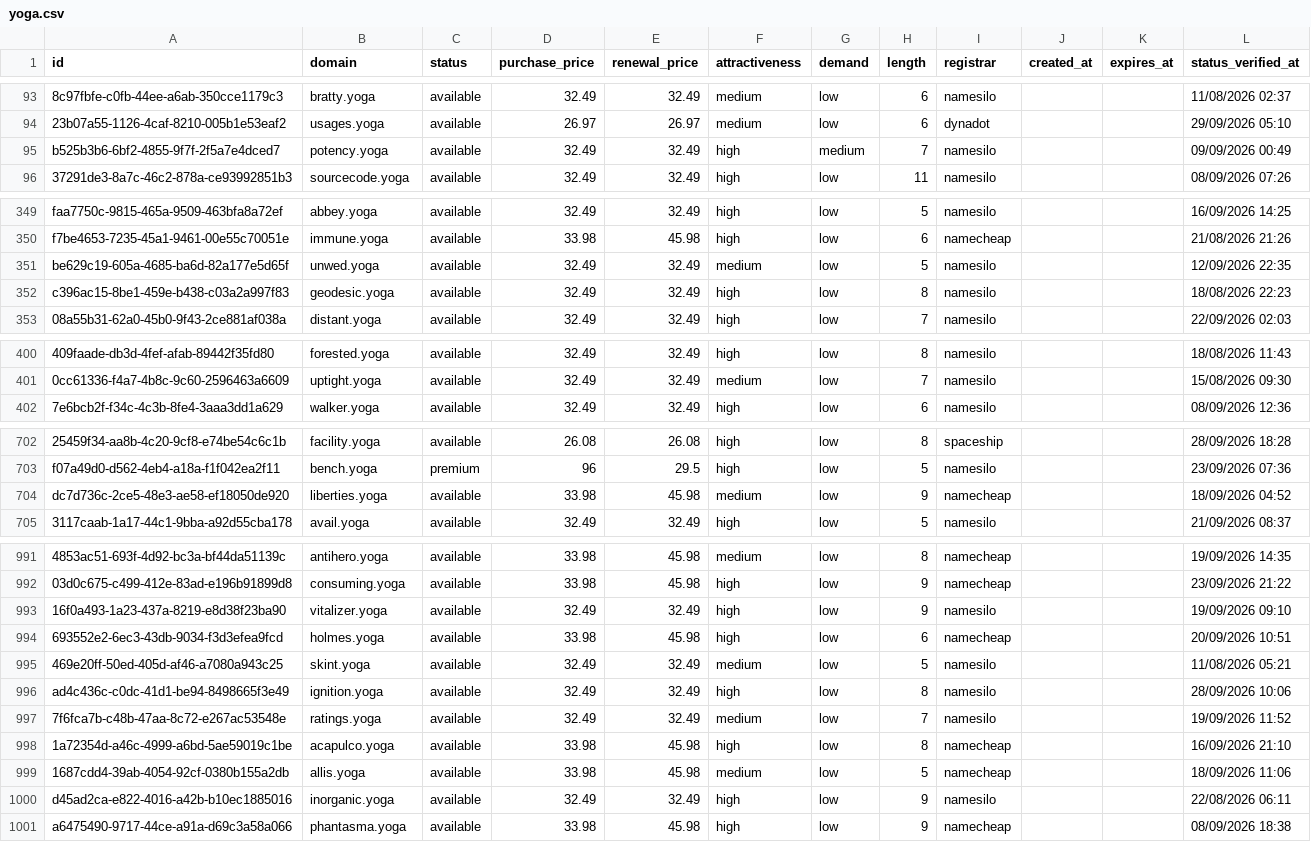
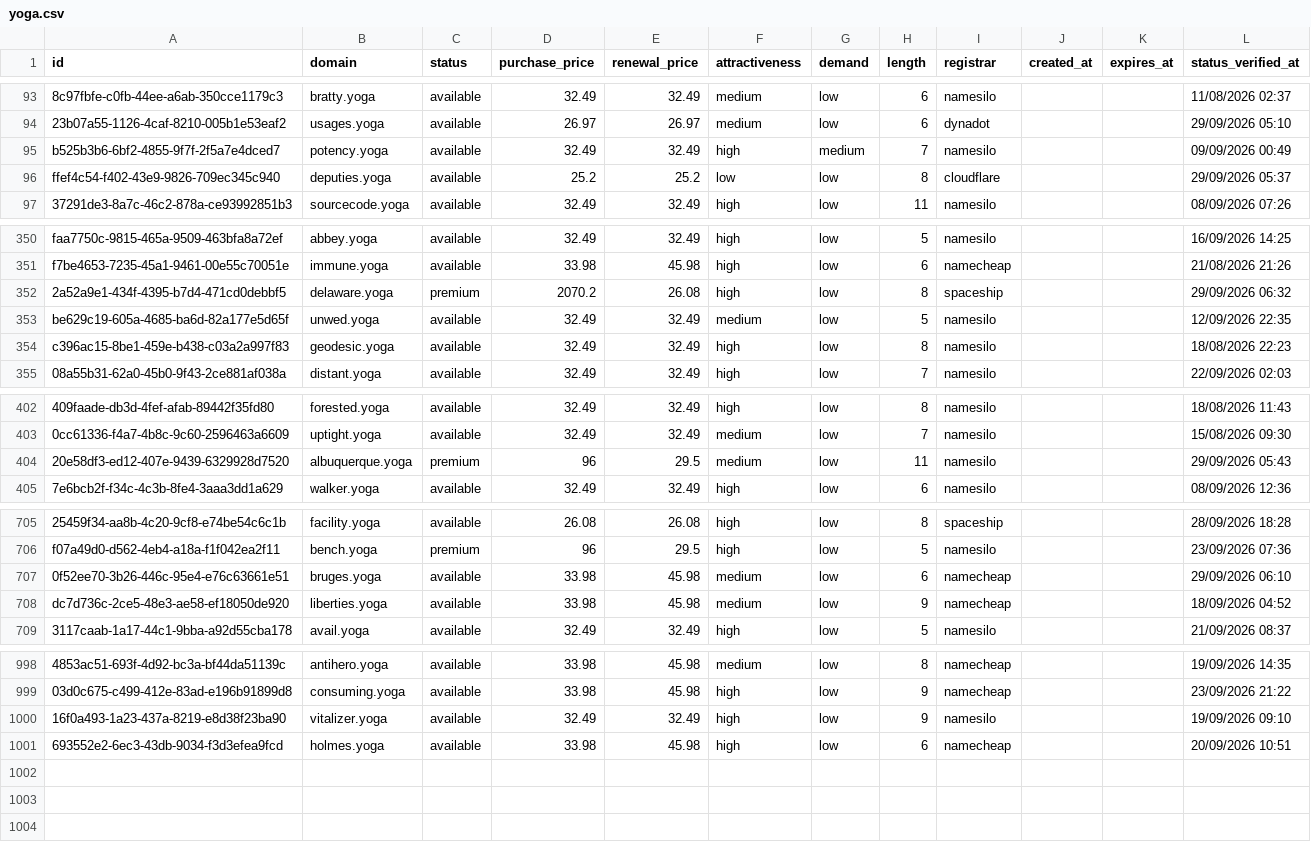
Before and after one commit to UniqueDomains/yoga-oneword-domains, a CSV file: yoga.csv, drawn as a sheet; only a part is shown, gaps mark what is left out; removed rows and columns are numbered as before the commit, all else as after; the diff covers the shown part only; the diff names each change by its address in the sheet, - before the commit and + after, or states it on an @@ line.

Commit message:
Domains update

```diff
--- a/yoga.csv
+++ b/yoga.csv
+row 96: ffef4c54-f402-43e9-9826-709ec345c940 | deputies.yoga | available | 25.2 | 25.2 | low | low | 8 | cloudflare |  |  | 29/09/2026 05:37
+row 352: 2a52a9e1-434f-4395-b7d4-471cd0debbf5 | delaware.yoga | premium | 2070.2 | 26.08 | high | low | 8 | spaceship |  |  | 29/09/2026 06:32
+row 404: 20e58df3-ed12-407e-9439-6329928d7520 | albuquerque.yoga | premium | 96 | 29.5 | medium | low | 11 | namesilo |  |  | 29/09/2026 05:43
+row 707: 0f52ee70-3b26-446c-95e4-e76c63661e51 | bruges.yoga | available | 33.98 | 45.98 | medium | low | 6 | namecheap |  |  | 29/09/2026 06:10
-row 995: 469e20ff-50ed-405d-af46-a7080a943c25 | skint.yoga | available | 32.49 | 32.49 | medium | low | 5 | namesilo |  |  | 11/08/2026 05:21
-row 996: ad4c436c-c0dc-41d1-be94-8498665f3e49 | ignition.yoga | available | 32.49 | 32.49 | high | low | 8 | namesilo |  |  | 28/09/2026 10:06
-row 997: 7f6fca7b-c48b-47aa-8c72-e267ac53548e | ratings.yoga | available | 32.49 | 32.49 | medium | low | 7 | namesilo |  |  | 19/09/2026 11:52
-row 998: 1a72354d-a46c-4999-a6bd-5ae59019c1be | acapulco.yoga | available | 33.98 | 45.98 | high | low | 8 | namecheap |  |  | 16/09/2026 21:10
-row 999: 1687cdd4-39ab-4054-92cf-0380b155a2db | allis.yoga | available | 33.98 | 45.98 | medium | low | 5 | namecheap |  |  | 18/09/2026 11:06
-row 1000: d45ad2ca-e822-4016-a42b-b10ec1885016 | inorganic.yoga | available | 32.49 | 32.49 | high | low | 9 | namesilo |  |  | 22/08/2026 06:11
-row 1001: a6475490-9717-44ce-a91a-d69c3a58a066 | phantasma.yoga | available | 33.98 | 45.98 | high | low | 9 | namecheap |  |  | 08/09/2026 18:38
```
Also changed, not shown: 3 added rows elsewhere in this file, 3 other files.
